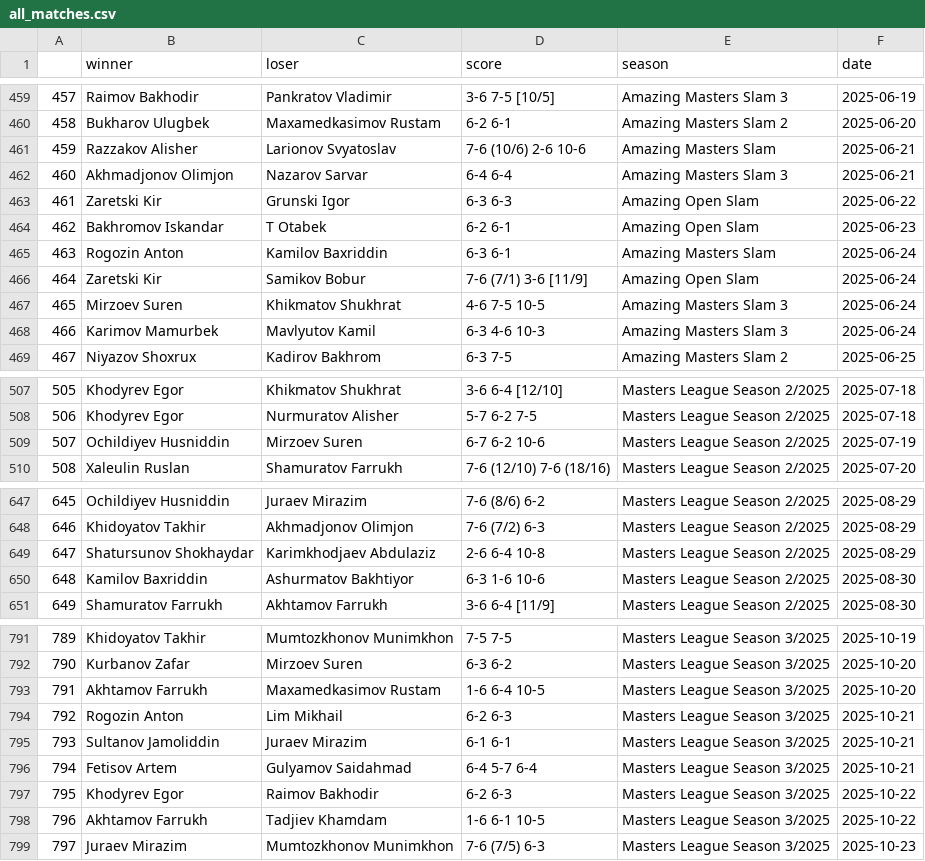
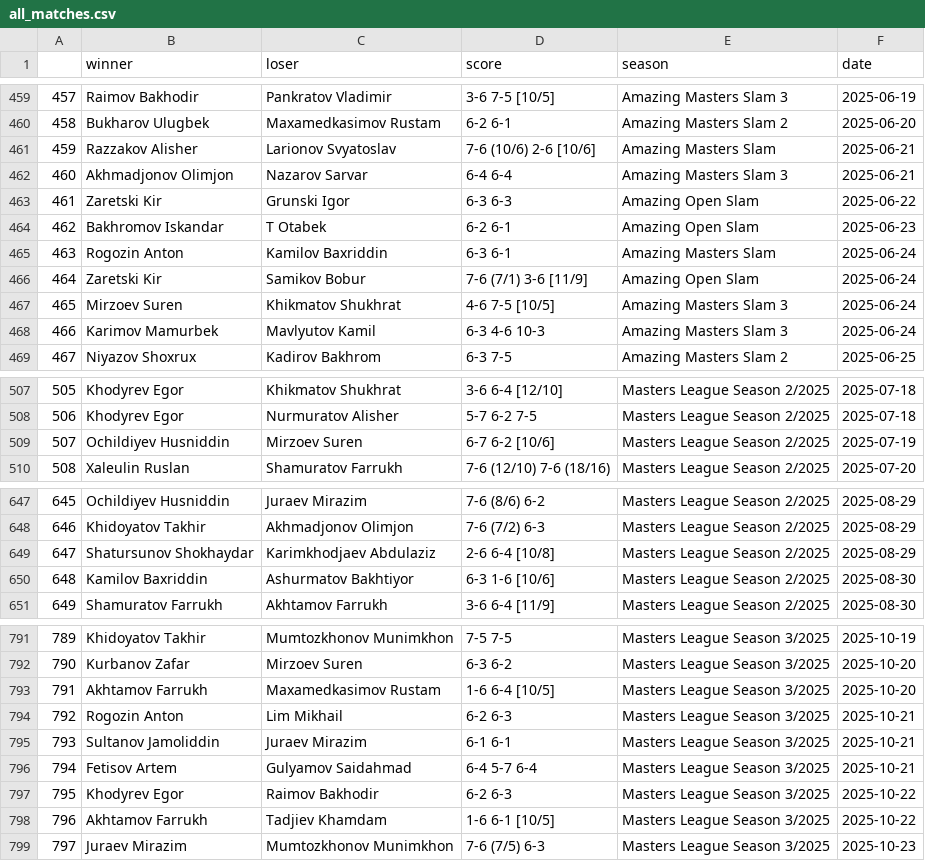
Before and after one commit to gozik/masters-league, a CSV file: data/all_matches.csv, drawn as a sheet; only a part is shown, gaps mark what is left out; the diff covers the shown part only.

Commit message:
Add filters to match history view

```diff
--- a/data/all_matches.csv
+++ b/data/all_matches.csv
@@ -460,3 +460,3 @@
 458,Bukharov Ulugbek,Maxamedkasimov Rustam,6-2 6-1,Amazing Masters Slam 2,2025-06-20
-459,Razzakov Alisher,Larionov Svyatoslav,7-6 (10/6) 2-6 10-6,Amazing Masters Slam,2025-06-21
+459,Razzakov Alisher,Larionov Svyatoslav,7-6 (10/6) 2-6 [10/6],Amazing Masters Slam,2025-06-21
 460,Akhmadjonov Olimjon,Nazarov Sarvar,6-4 6-4,Amazing Masters Slam 3,2025-06-21
@@ -466,3 +466,3 @@
 464,Zaretski Kir,Samikov Bobur,7-6 (7/1) 3-6 [11/9],Amazing Open Slam,2025-06-24
-465,Mirzoev Suren,Khikmatov Shukhrat,4-6 7-5 10-5,Amazing Masters Slam 3,2025-06-24
+465,Mirzoev Suren,Khikmatov Shukhrat,4-6 7-5 [10/5],Amazing Masters Slam 3,2025-06-24
 466,Karimov Mamurbek,Mavlyutov Kamil,6-3 4-6 10-3,Amazing Masters Slam 3,2025-06-24
@@ -508,3 +508,3 @@
 506,Khodyrev Egor,Nurmuratov Alisher,5-7 6-2 7-5,Masters League Season 2/2025,2025-07-18
-507,Ochildiyev Husniddin,Mirzoev Suren,6-7 6-2 10-6,Masters League Season 2/2025,2025-07-19
+507,Ochildiyev Husniddin,Mirzoev Suren,6-7 6-2 [10/6],Masters League Season 2/2025,2025-07-19
 508,Xaleulin Ruslan,Shamuratov Farrukh,7-6 (12/10) 7-6 (18/16),Masters League Season 2/2025,2025-07-20
@@ -648,4 +648,4 @@
 646,Khidoyatov Takhir,Akhmadjonov Olimjon,7-6 (7/2) 6-3,Masters League Season 2/2025,2025-08-29
-647,Shatursunov Shokhaydar,Karimkhodjaev Abdulaziz,2-6 6-4 10-8,Masters League Season 2/2025,2025-08-29
-648,Kamilov Baxriddin,Ashurmatov Bakhtiyor,6-3 1-6 10-6,Masters League Season 2/2025,2025-08-30
+647,Shatursunov Shokhaydar,Karimkhodjaev Abdulaziz,2-6 6-4 [10/8],Masters League Season 2/2025,2025-08-29
+648,Kamilov Baxriddin,Ashurmatov Bakhtiyor,6-3 1-6 [10/6],Masters League Season 2/2025,2025-08-30
 649,Shamuratov Farrukh,Akhtamov Farrukh,3-6 6-4 [11/9],Masters League Season 2/2025,2025-08-30
@@ -792,3 +792,3 @@
 790,Kurbanov Zafar,Mirzoev Suren,6-3 6-2,Masters League Season 3/2025,2025-10-20
-791,Akhtamov Farrukh,Maxamedkasimov Rustam,1-6 6-4 10-5,Masters League Season 3/2025,2025-10-20
+791,Akhtamov Farrukh,Maxamedkasimov Rustam,1-6 6-4 [10/5],Masters League Season 3/2025,2025-10-20
 792,Rogozin Anton,Lim Mikhail,6-2 6-3,Masters League Season 3/2025,2025-10-21
@@ -797,3 +797,3 @@
 795,Khodyrev Egor,Raimov Bakhodir,6-2 6-3,Masters League Season 3/2025,2025-10-22
-796,Akhtamov Farrukh,Tadjiev Khamdam,1-6 6-1 10-5,Masters League Season 3/2025,2025-10-22
+796,Akhtamov Farrukh,Tadjiev Khamdam,1-6 6-1 [10/5],Masters League Season 3/2025,2025-10-22
 797,Juraev Mirazim,Mumtozkhonov Munimkhon,7-6 (7/5) 6-3,Masters League Season 3/2025,2025-10-23
```
Also changed, not shown: 1 edited cell elsewhere in this file, 4 other files.
